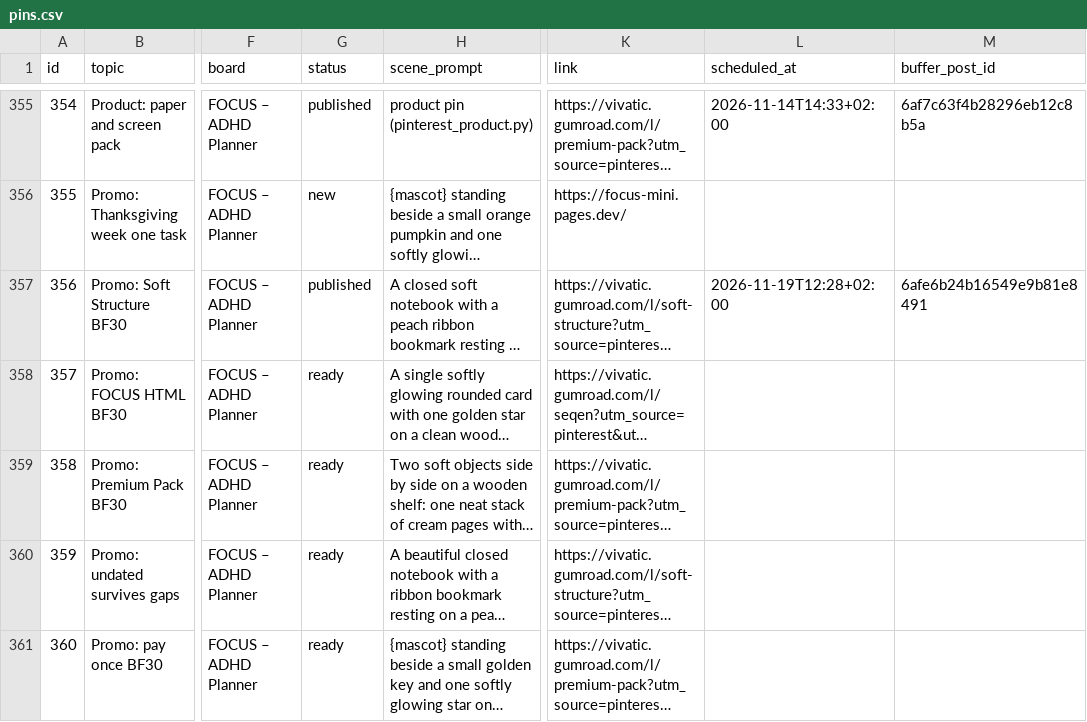
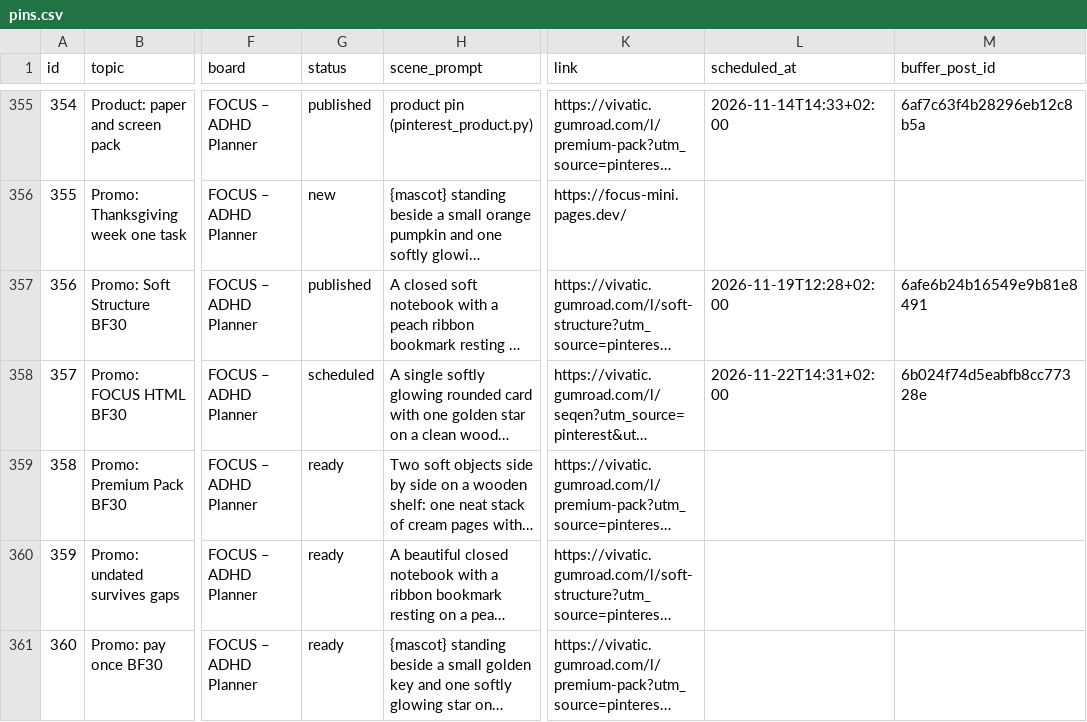
Before and after one commit to vivaticvv-cyber/focus-pins, a CSV file: pins.csv, drawn as a sheet; only a part is shown, gaps mark what is left out; long unchanged cells end in …; the diff covers the shown part only; the diff names each change by its address in the sheet, - before the commit and + after, or states it on an @@ line.

Commit message:
pins: publish statuses

```diff
--- a/pins.csv
+++ b/pins.csv
-G358 (status): ready
+G358 (status): scheduled
-L358 (scheduled_at): (empty)
+L358 (scheduled_at): 2026-11-22T14:31+02:00
-M358 (buffer_post_id): (empty)
+M358 (buffer_post_id): 6b024f74d5eabfb8cc77328e
```
Also changed, not shown: 42 edited cells elsewhere in this file.
